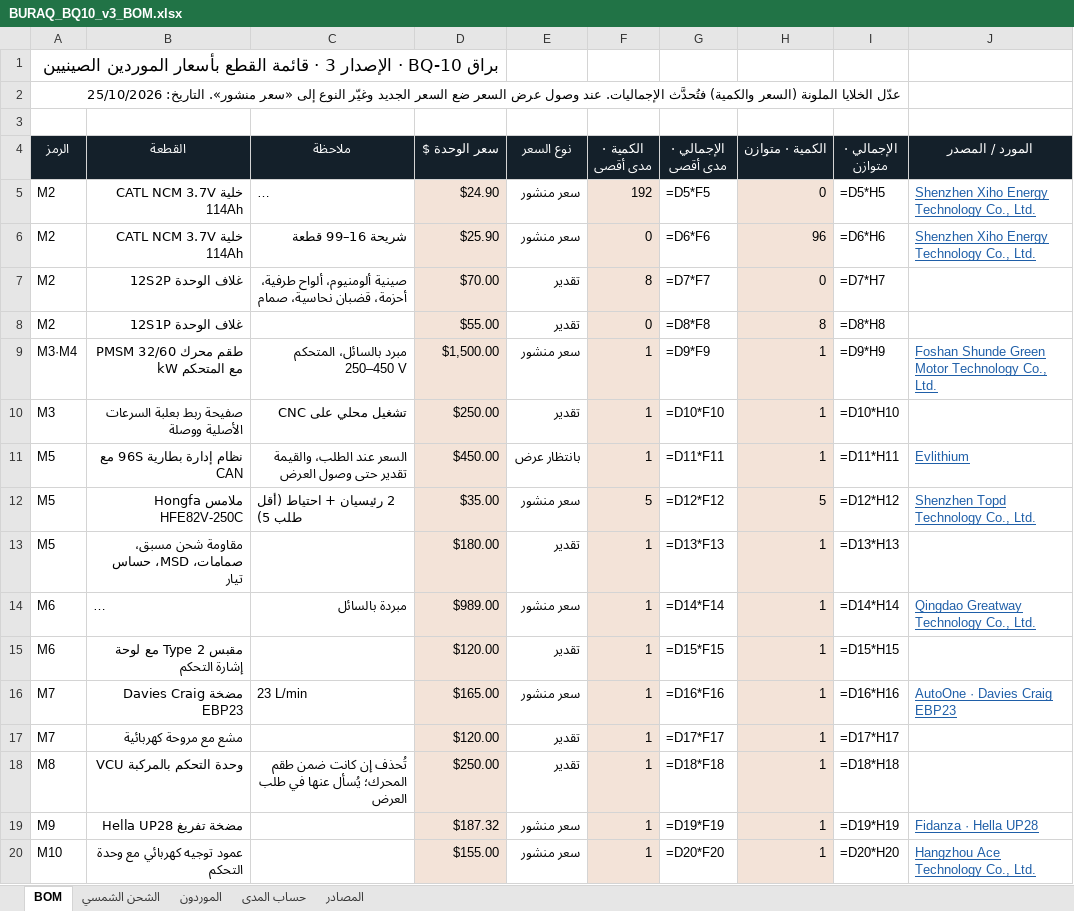
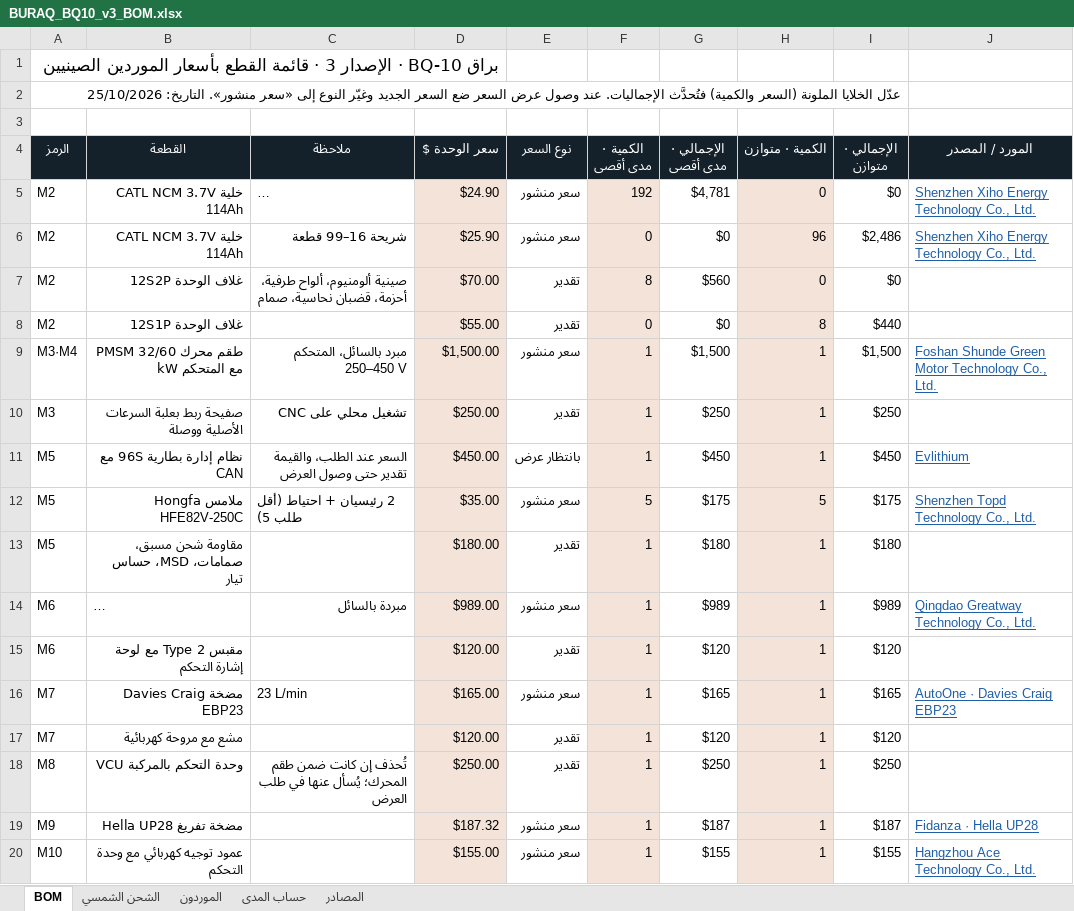
Before and after one commit to munjiz-qa/munjiz-qa.github.io, an Excel workbook: buraq/files/BURAQ_BQ10_v3_BOM.xlsx, sheet BOM, drawn as a sheet; only a part is shown; long unchanged cells end in …; values as stored, in another font and other column widths than the file's, no borders; formulas without a stored value are shown as written; the diff covers the shown part only; the diff names each change by its address in the sheet, - before the commit and + after, or states it on an @@ line.

```diff
--- a/buraq/files/BURAQ_BQ10_v3_BOM.xlsx (sheet BOM)
+++ b/buraq/files/BURAQ_BQ10_v3_BOM.xlsx (sheet BOM)
-G5 (الإجمالي · مدى أقصى): =D5*F5
+G5 (الإجمالي · مدى أقصى): $4,781
-I5 (الإجمالي · متوازن): =D5*H5
+I5 (الإجمالي · متوازن): $0
-G6 (الإجمالي · مدى أقصى): =D6*F6
+G6 (الإجمالي · مدى أقصى): $0
-I6 (الإجمالي · متوازن): =D6*H6
+I6 (الإجمالي · متوازن): $2,486
-G7 (الإجمالي · مدى أقصى): =D7*F7
+G7 (الإجمالي · مدى أقصى): $560
-I7 (الإجمالي · متوازن): =D7*H7
+I7 (الإجمالي · متوازن): $0
-G8 (الإجمالي · مدى أقصى): =D8*F8
+G8 (الإجمالي · مدى أقصى): $0
-I8 (الإجمالي · متوازن): =D8*H8
+I8 (الإجمالي · متوازن): $440
-G9 (الإجمالي · مدى أقصى): =D9*F9
+G9 (الإجمالي · مدى أقصى): $1,500
-I9 (الإجمالي · متوازن): =D9*H9
+I9 (الإجمالي · متوازن): $1,500
-G10 (الإجمالي · مدى أقصى): =D10*F10
+G10 (الإجمالي · مدى أقصى): $250
-I10 (الإجمالي · متوازن): =D10*H10
+I10 (الإجمالي · متوازن): $250
-G11 (الإجمالي · مدى أقصى): =D11*F11
+G11 (الإجمالي · مدى أقصى): $450
-I11 (الإجمالي · متوازن): =D11*H11
+I11 (الإجمالي · متوازن): $450
-G12 (الإجمالي · مدى أقصى): =D12*F12
+G12 (الإجمالي · مدى أقصى): $175
-I12 (الإجمالي · متوازن): =D12*H12
+I12 (الإجمالي · متوازن): $175
-G13 (الإجمالي · مدى أقصى): =D13*F13
+G13 (الإجمالي · مدى أقصى): $180
-I13 (الإجمالي · متوازن): =D13*H13
+I13 (الإجمالي · متوازن): $180
-G14 (الإجمالي · مدى أقصى): =D14*F14
+G14 (الإجمالي · مدى أقصى): $989
-I14 (الإجمالي · متوازن): =D14*H14
+I14 (الإجمالي · متوازن): $989
-G15 (الإجمالي · مدى أقصى): =D15*F15
+G15 (الإجمالي · مدى أقصى): $120
-I15 (الإجمالي · متوازن): =D15*H15
+I15 (الإجمالي · متوازن): $120
-G16 (الإجمالي · مدى أقصى): =D16*F16
+G16 (الإجمالي · مدى أقصى): $165
-I16 (الإجمالي · متوازن): =D16*H16
+I16 (الإجمالي · متوازن): $165
-G17 (الإجمالي · مدى أقصى): =D17*F17
+G17 (الإجمالي · مدى أقصى): $120
-I17 (الإجمالي · متوازن): =D17*H17
+I17 (الإجمالي · متوازن): $120
-G18 (الإجمالي · مدى أقصى): =D18*F18
+G18 (الإجمالي · مدى أقصى): $250
-I18 (الإجمالي · متوازن): =D18*H18
+I18 (الإجمالي · متوازن): $250
-G19 (الإجمالي · مدى أقصى): =D19*F19
+G19 (الإجمالي · مدى أقصى): $187
-I19 (الإجمالي · متوازن): =D19*H19
+I19 (الإجمالي · متوازن): $187
-G20 (الإجمالي · مدى أقصى): =D20*F20
+G20 (الإجمالي · مدى أقصى): $155
-I20 (الإجمالي · متوازن): =D20*H20
+I20 (الإجمالي · متوازن): $155
```
Also changed, not shown: 22 edited cells elsewhere in this sheet, sheet الشحن الشمسي, sheet حساب المدى, buraq/files/BURAQ_Business_Development.xlsx, buraq/files/BURAQ_MADAD_Egypt.xlsx, 3 other files.
